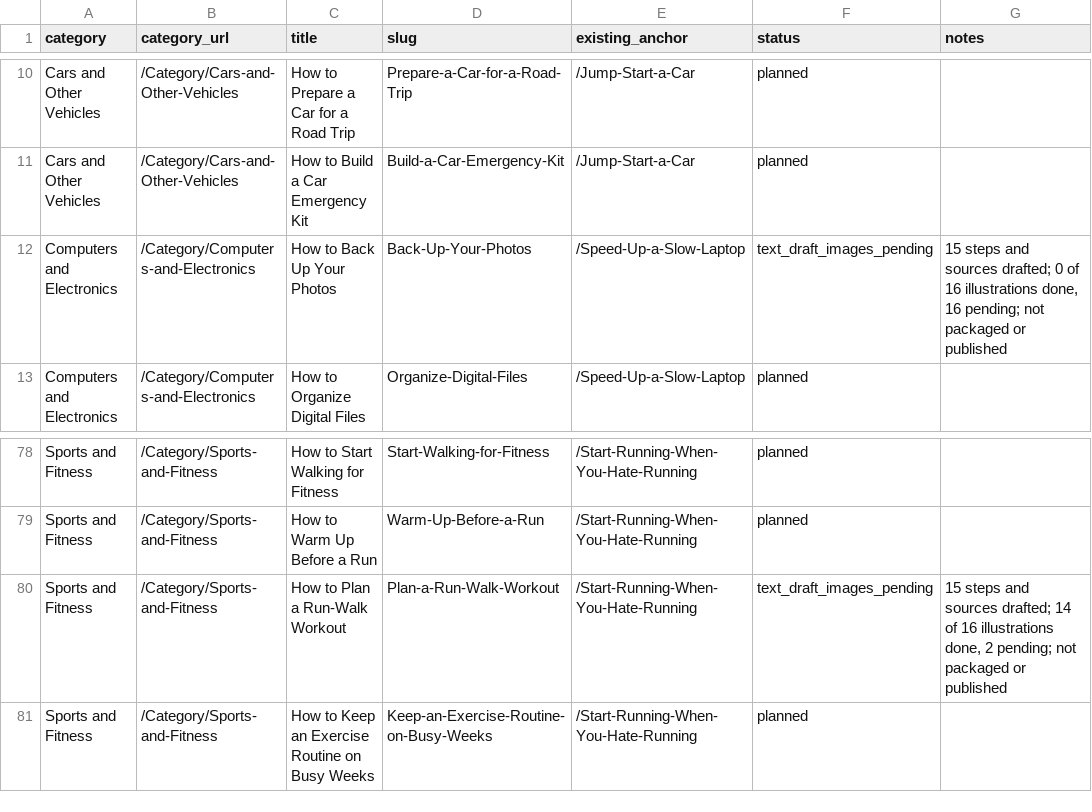
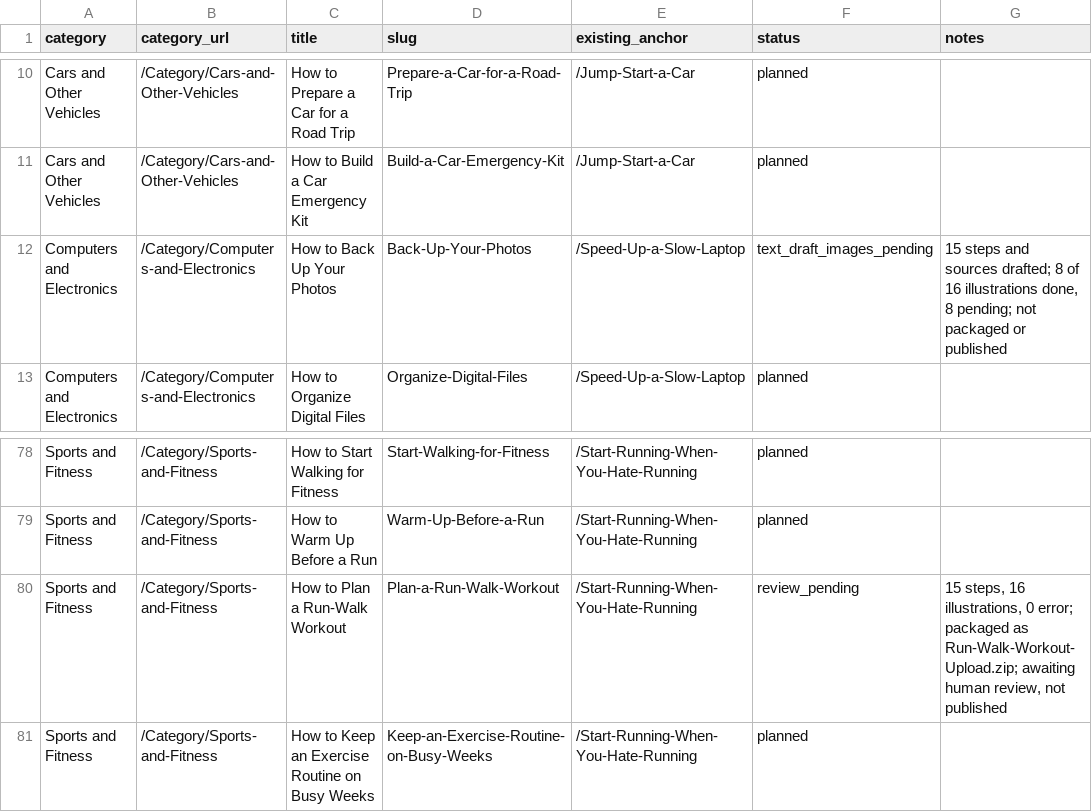
Before and after one commit to lichongyang130/52runoob, a CSV file: content/expanded-plan.csv, drawn as a sheet; only a part is shown, gaps mark what is left out.

Commit message:
Finish the run-walk guide and start illustrating the photo-backup one
How to Plan a Run-Walk Workout is now complete: the last two illustrations
(14-progress, 15-symptoms) are drawn, the checker reports 0 error / 0
warning, and it is packaged as downloads/Run-Walk-Workout-Upload.zip.

How to Back Up Your Photos has its first 8 of 16 illustrations. Screens are
the hazard in this article, so every prompt reduced them to abstract blocks
of colour and each file was checked at magnification: screens, keycaps,
bookshelf spines and the laptop port area are all free of invented text.
05-import and 07-local were cropped into the painted area, which removed
the white vignette margins the other six do not have. All sixteen alt
entries were rewritten — the originals carried illustrator instructions
such as "no readable screen text", which is useless to a screen reader.

make_images.sh now steps the quality down by itself until a 1600px file
fits the 200 KB budget, and reports the byte count. Previously it always
wrote q82 and silently undid earlier hand-tuned re-encodes, which is how
three run-walk images drifted back over budget.

Tests: the finished-guide check now covers both completed guides instead of
only the repotting one, and additionally asserts that alt text is not a
note to the illustrator. The partial-draft and draft-banner tests point at
the photo-backup article, the only unfinished draft left. 82 tests pass.

Co-authored-by: arena-agent <297053741+arena-agent@users.noreply.github.com>

```diff
--- a/content/expanded-plan.csv
+++ b/content/expanded-plan.csv
@@ -11,3 +11,3 @@ Cars and Other Vehicles,/Category/Cars-and-Other-Vehicles,How to Prepare a Car f
 Cars and Other Vehicles,/Category/Cars-and-Other-Vehicles,How to Build a Car Emergency Kit,Build-a-Car-Emergency-Kit,/Jump-Start-a-Car,planned,
-Computers and Electronics,/Category/Computers-and-Electronics,How to Back Up Your Photos,Back-Up-Your-Photos,/Speed-Up-a-Slow-Laptop,text_draft_images_pending,"15 steps and sources drafted; 0 of 16 illustrations done, 16 pending; not packaged or published"
+Computers and Electronics,/Category/Computers-and-Electronics,How to Back Up Your Photos,Back-Up-Your-Photos,/Speed-Up-a-Slow-Laptop,text_draft_images_pending,"15 steps and sources drafted; 8 of 16 illustrations done, 8 pending; not packaged or published"
 Computers and Electronics,/Category/Computers-and-Electronics,How to Organize Digital Files,Organize-Digital-Files,/Speed-Up-a-Slow-Laptop,planned,
@@ -79,3 +79,3 @@ Sports and Fitness,/Category/Sports-and-Fitness,How to Start Walking for Fitness
 Sports and Fitness,/Category/Sports-and-Fitness,How to Warm Up Before a Run,Warm-Up-Before-a-Run,/Start-Running-When-You-Hate-Running,planned,
-Sports and Fitness,/Category/Sports-and-Fitness,How to Plan a Run-Walk Workout,Plan-a-Run-Walk-Workout,/Start-Running-When-You-Hate-Running,text_draft_images_pending,"15 steps and sources drafted; 14 of 16 illustrations done, 2 pending; not packaged or published"
+Sports and Fitness,/Category/Sports-and-Fitness,How to Plan a Run-Walk Workout,Plan-a-Run-Walk-Workout,/Start-Running-When-You-Hate-Running,review_pending,"15 steps, 16 illustrations, 0 error; packaged as Run-Walk-Workout-Upload.zip; awaiting human review, not published"
 Sports and Fitness,/Category/Sports-and-Fitness,How to Keep an Exercise Routine on Busy Weeks,Keep-an-Exercise-Routine-on-Busy-Weeks,/Start-Running-When-You-Hate-Running,planned,
```
Also changed, not shown: 37 other files.
